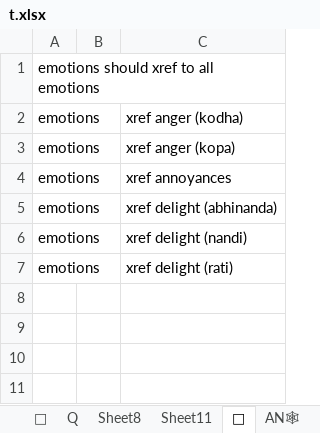
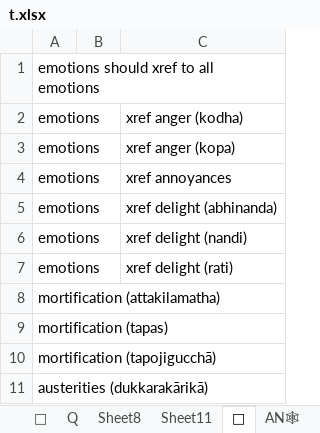
Before and after one commit to thesunshade/sutta-index, an Excel workbook: src/data/t.xlsx, sheet 🔀, drawn as a sheet; values as stored, in another font and other column widths than the file's, no borders; conditional formats not drawn; the diff names each change by its address in the sheet, - before the commit and + after, or states it on an @@ line.

```diff
--- a/src/data/t.xlsx (sheet 🔀)
+++ b/src/data/t.xlsx (sheet 🔀)
+row 8: mortification (attakilamatha)
+row 9: mortification (tapas)
+row 10: mortification (tapojigucchā)
+row 11: austerities (dukkarakārikā)
```
Also changed, not shown: sheet Main, sheet ⏲, src/data/general-index.xlsx, 9 other files.
